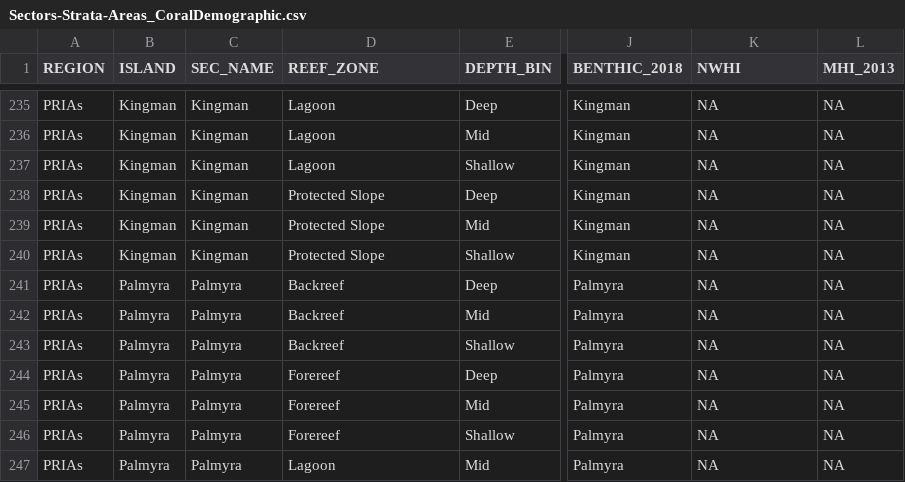
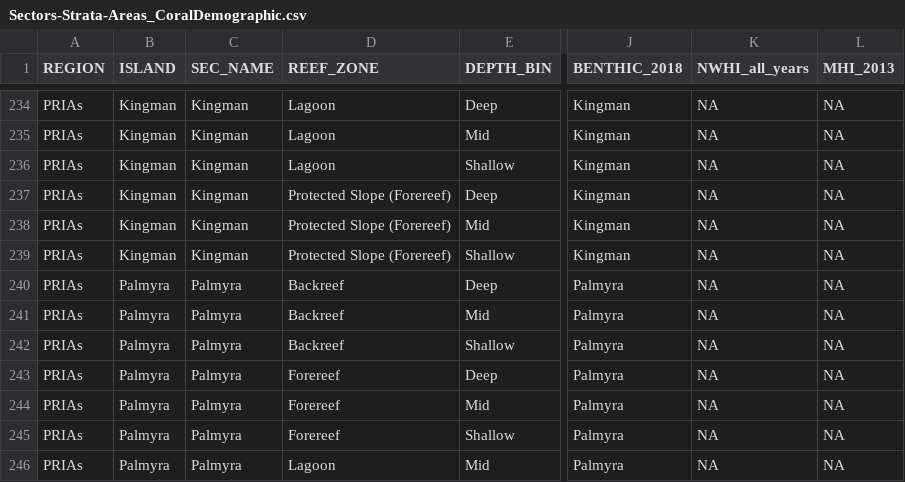
Before and after one commit to benthic-crep/Benthic-Scripts, a CSV file: REA_CoralDemography/Generate REA data/Sectors-Strata-Areas_CoralDemographic.csv, drawn as a sheet; only a part is shown, gaps mark what is left out; addresses are those after the commit; the diff covers the shown part only; the diff names each change by its address in the sheet, - before the commit and + after, or states it on an @@ line.

Commit message:
updates to benthic scripts

```diff
--- a/REA_CoralDemography/Generate REA data/Sectors-Strata-Areas_CoralDemographic.csv
+++ b/REA_CoralDemography/Generate REA data/Sectors-Strata-Areas_CoralDemographic.csv
-K1: NWHI
+K1: NWHI_all_years
-D237:D239 (REEF_ZONE): Protected Slope
+D237:D239 (REEF_ZONE): Protected Slope (Forereef)
```
Also changed, not shown: 3 removed rows and 12 edited cells elsewhere in this file, 3 other files.
